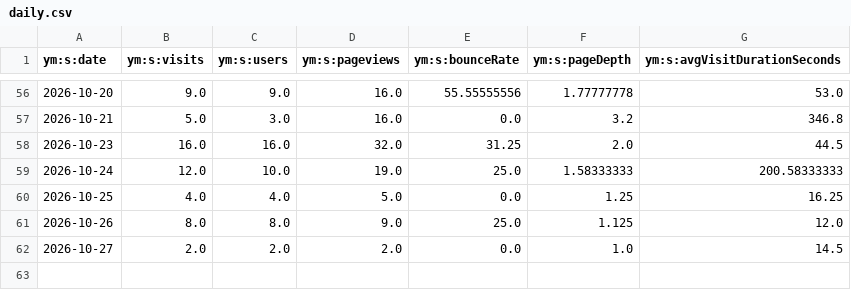
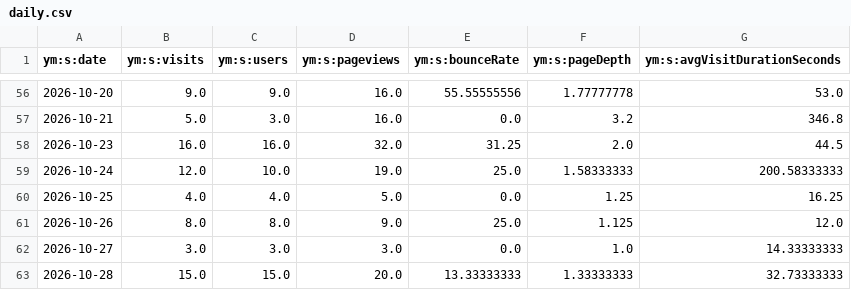
Before and after one commit to maker-soft/Foto, a CSV file: analytics/yandex-metrica/daily.csv, drawn as a sheet; only a part is shown, gaps mark what is left out.

```diff
--- a/analytics/yandex-metrica/daily.csv
+++ b/analytics/yandex-metrica/daily.csv
@@ -61,2 +61,3 @@
 2026-10-26,8.0,8.0,9.0,25.0,1.125,12.0
-2026-10-27,2.0,2.0,2.0,0.0,1.0,14.5
+2026-10-27,3.0,3.0,3.0,0.0,1.0,14.33333333
+2026-10-28,15.0,15.0,20.0,13.33333333,1.33333333,32.73333333
```
Also changed, not shown: analytics/yandex-metrica/browsers.csv, analytics/yandex-metrica/geography.csv, 18 other files.
